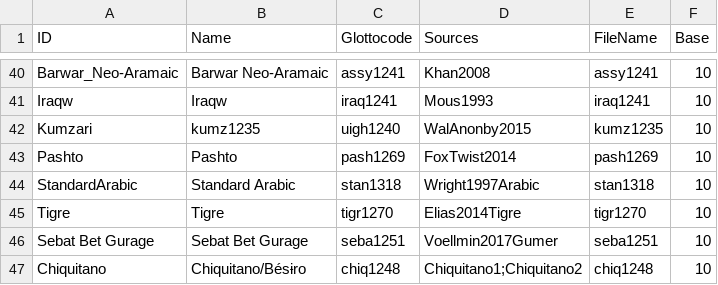
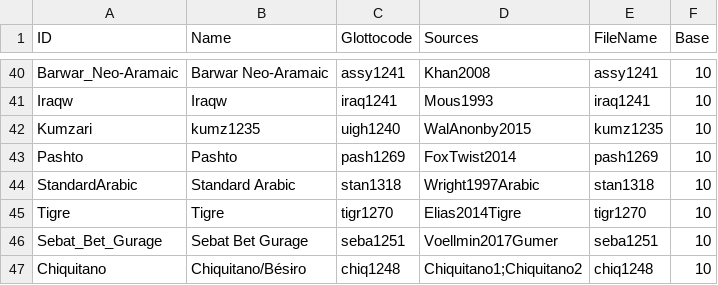
Before and after one commit to numeralbank/cosinus, a CSV file: etc/languages.csv, drawn as a sheet; only a part is shown, gaps mark what is left out.

Commit message:
Update languages.csv

```diff
--- a/etc/languages.csv
+++ b/etc/languages.csv
@@ -45,3 +45,3 @@ StandardArabic,Standard Arabic,stan1318,Wright1997Arabic,stan1318,10
 Tigre,Tigre,tigr1270,Elias2014Tigre,tigr1270,10
-Sebat Bet Gurage,Sebat Bet Gurage,seba1251,Voellmin2017Gumer,seba1251,10
+Sebat_Bet_Gurage,Sebat Bet Gurage,seba1251,Voellmin2017Gumer,seba1251,10
 Chiquitano,Chiquitano/Bésɨro,chiq1248,Chiquitano1;Chiquitano2,chiq1248,10
```
